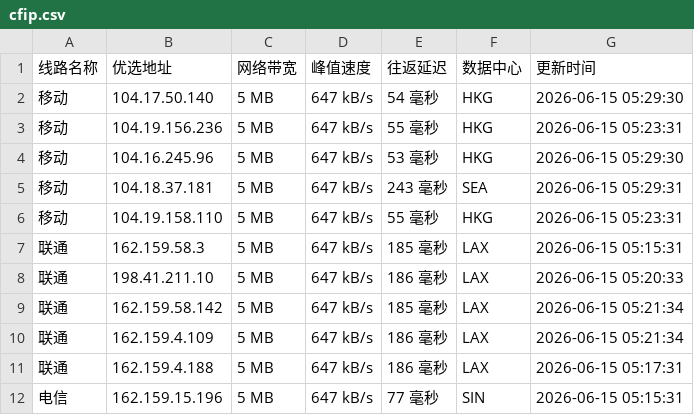
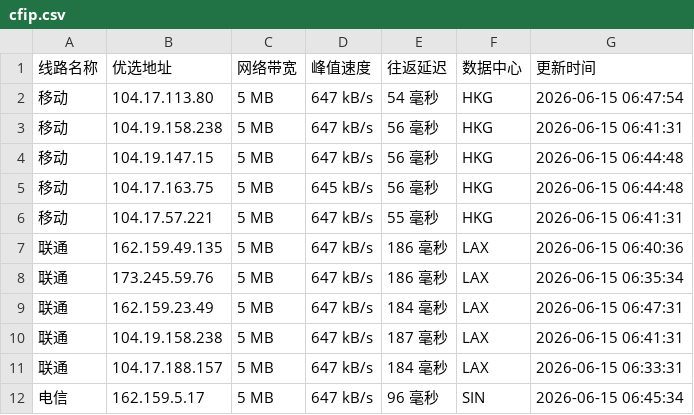
Before and after one commit to 748171997rui-afk/cfipyx, a CSV file: cfip.csv, drawn as a sheet; only a part is shown; the diff covers the shown part only.

```diff
--- a/cfip.csv
+++ b/cfip.csv
@@ -1,12 +1,12 @@
 线路名称,优选地址,网络带宽,峰值速度,往返延迟,数据中心,更新时间
-移动,104.17.50.140,5 MB,647 kB/s,54 毫秒,HKG,2026-06-15 05:29:30
-移动,104.19.156.236,5 MB,647 kB/s,55 毫秒,HKG,2026-06-15 05:23:31
-移动,104.16.245.96,5 MB,647 kB/s,53 毫秒,HKG,2026-06-15 05:29:30
-移动,104.18.37.181,5 MB,647 kB/s,243 毫秒,SEA,2026-06-15 05:29:31
-移动,104.19.158.110,5 MB,647 kB/s,55 毫秒,HKG,2026-06-15 05:23:31
-联通,162.159.58.3,5 MB,647 kB/s,185 毫秒,LAX,2026-06-15 05:15:31
-联通,198.41.211.10,5 MB,647 kB/s,186 毫秒,LAX,2026-06-15 05:20:33
-联通,162.159.58.142,5 MB,647 kB/s,185 毫秒,LAX,2026-06-15 05:21:34
-联通,162.159.4.109,5 MB,647 kB/s,186 毫秒,LAX,2026-06-15 05:21:34
-联通,162.159.4.188,5 MB,647 kB/s,186 毫秒,LAX,2026-06-15 05:17:31
-电信,162.159.15.196,5 MB,647 kB/s,77 毫秒,SIN,2026-06-15 05:15:31
+移动,104.17.113.80,5 MB,647 kB/s,54 毫秒,HKG,2026-06-15 06:47:54
+移动,104.19.158.238,5 MB,647 kB/s,56 毫秒,HKG,2026-06-15 06:41:31
+移动,104.19.147.15,5 MB,647 kB/s,56 毫秒,HKG,2026-06-15 06:44:48
+移动,104.17.163.75,5 MB,645 kB/s,56 毫秒,HKG,2026-06-15 06:44:48
+移动,104.17.57.221,5 MB,647 kB/s,55 毫秒,HKG,2026-06-15 06:41:31
+联通,162.159.49.135,5 MB,647 kB/s,186 毫秒,LAX,2026-06-15 06:40:36
+联通,173.245.59.76,5 MB,647 kB/s,186 毫秒,LAX,2026-06-15 06:35:34
+联通,162.159.23.49,5 MB,647 kB/s,184 毫秒,LAX,2026-06-15 06:47:31
+联通,104.19.158.238,5 MB,647 kB/s,187 毫秒,LAX,2026-06-15 06:41:31
+联通,104.17.188.157,5 MB,647 kB/s,184 毫秒,LAX,2026-06-15 06:33:31
+电信,162.159.5.17,5 MB,647 kB/s,96 毫秒,SIN,2026-06-15 06:45:34
```
Also changed, not shown: 12 edited cells elsewhere in this file, 1 other file.
